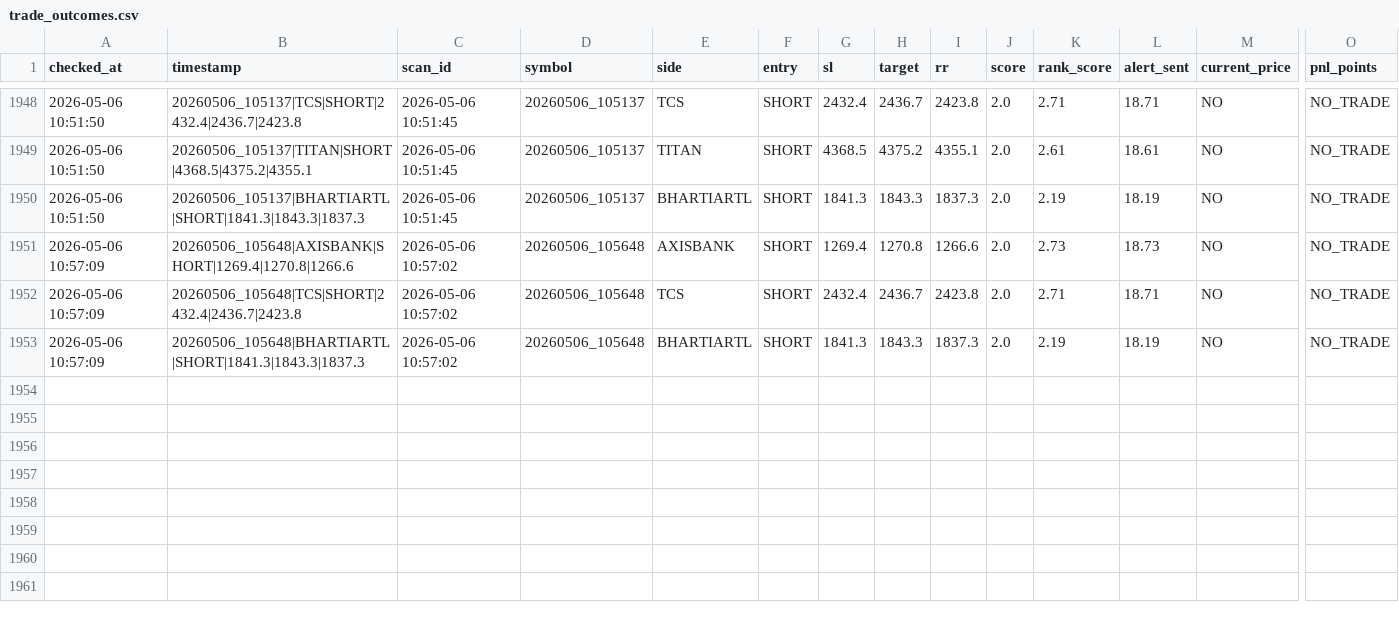
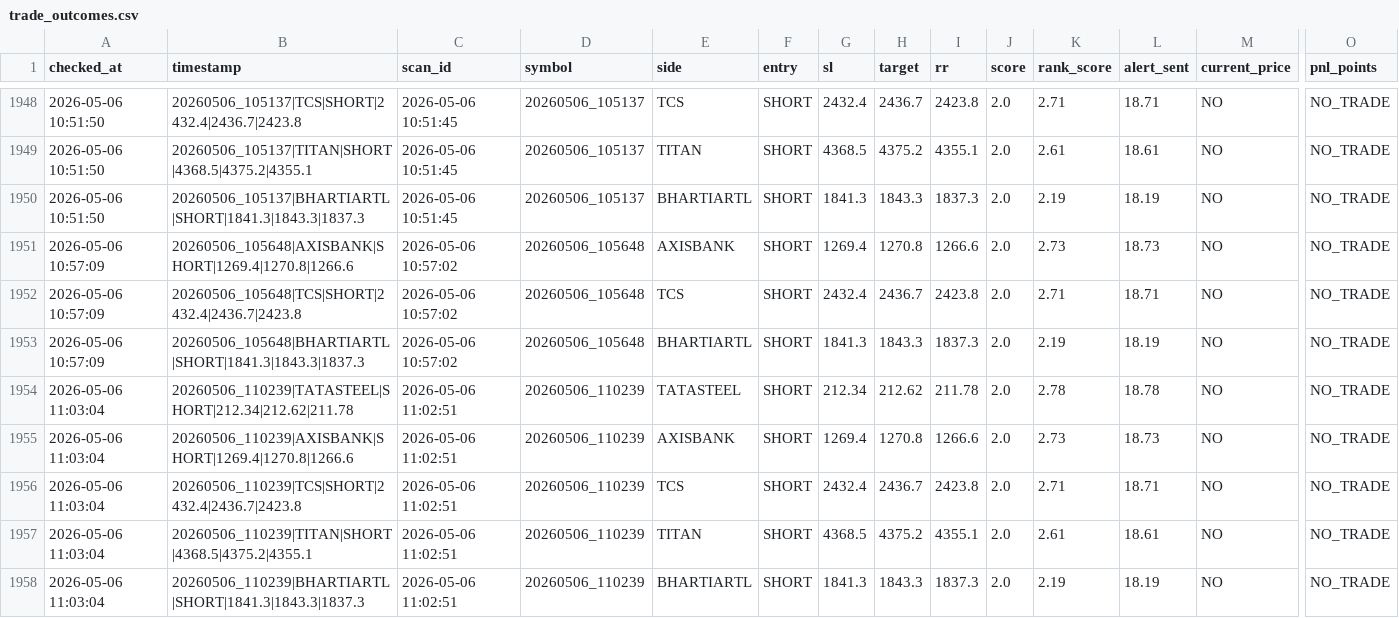
Before and after one commit to arikrixh-real/titan-bot, a CSV file: data/journals/trade_outcomes.csv, drawn as a sheet; only a part is shown, gaps mark what is left out; rows hold the shown columns only; the diff names each change by its address in the sheet, - before the commit and + after, or states it on an @@ line.

```diff
--- a/data/journals/trade_outcomes.csv
+++ b/data/journals/trade_outcomes.csv
+row 1954: 2026-05-06 11:03:04 | 20260506_110239|TATASTEEL|SHORT|212.34|212.62|211.78 | 2026-05-06 11:02:51 | 20260506_110239 | TATASTEEL | SHORT | 212.34 | 212.62 | 211.78 | 2.0 | 2.78 | 18.78 | NO | NO_TRADE
+row 1955: 2026-05-06 11:03:04 | 20260506_110239|AXISBANK|SHORT|1269.4|1270.8|1266.6 | 2026-05-06 11:02:51 | 20260506_110239 | AXISBANK | SHORT | 1269.4 | 1270.8 | 1266.6 | 2.0 | 2.73 | 18.73 | NO | NO_TRADE
+row 1956: 2026-05-06 11:03:04 | 20260506_110239|TCS|SHORT|2432.4|2436.7|2423.8 | 2026-05-06 11:02:51 | 20260506_110239 | TCS | SHORT | 2432.4 | 2436.7 | 2423.8 | 2.0 | 2.71 | 18.71 | NO | NO_TRADE
+row 1957: 2026-05-06 11:03:04 | 20260506_110239|TITAN|SHORT|4368.5|4375.2|4355.1 | 2026-05-06 11:02:51 | 20260506_110239 | TITAN | SHORT | 4368.5 | 4375.2 | 4355.1 | 2.0 | 2.61 | 18.61 | NO | NO_TRADE
+row 1958: 2026-05-06 11:03:04 | 20260506_110239|BHARTIARTL|SHORT|1841.3|1843.3|1837.3 | 2026-05-06 11:02:51 | 20260506_110239 | BHARTIARTL | SHORT | 1841.3 | 1843.3 | 1837.3 | 2.0 | 2.19 | 18.19 | NO | NO_TRADE
```
Also changed, not shown: data/journals/active_trades.csv, data/journals/open_trades.csv, 7 other files.
